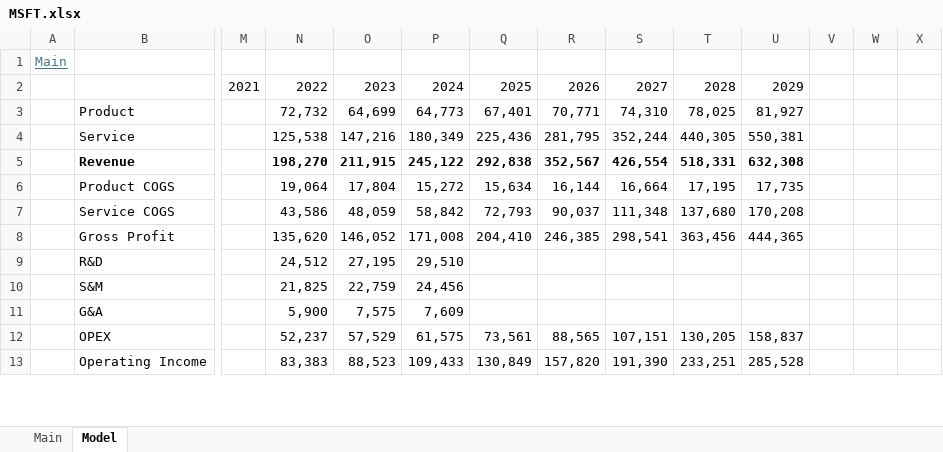
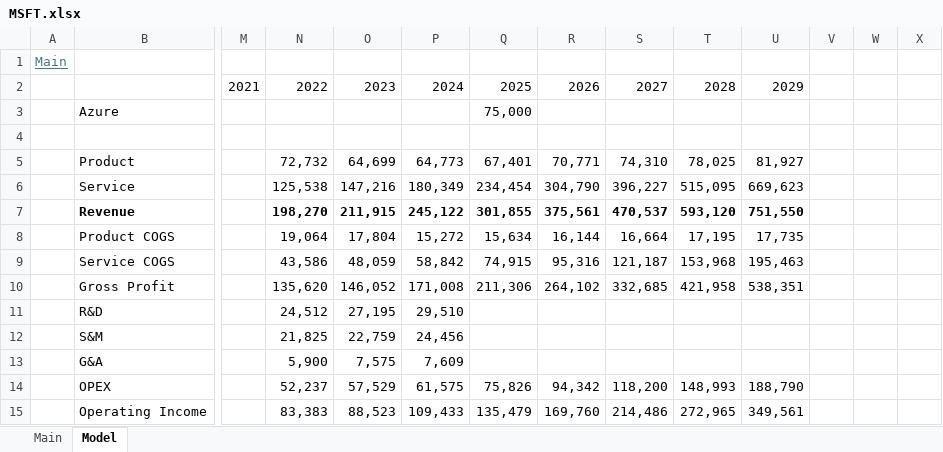
Before and after one commit to LiamRender/models, an Excel workbook: MSFT.xlsx, sheet Model, drawn as a sheet; only a part is shown, gaps mark what is left out; values as stored, in another font and other column widths than the file's, no borders; charts and pictures not drawn; addresses are those after the commit; rows hold the shown columns only; the diff covers the shown part only; the diff names each change by its address in the sheet, - before the commit and + after, or states it on an @@ line.

```diff
--- a/MSFT.xlsx (sheet Model)
+++ b/MSFT.xlsx (sheet Model)
+row 3:  | Azure |  |  |  |  | 75,000
+row 4: (empty)
-Q6: 225,436
+Q6: 234,454
-R6: 281,795
+R6: 304,790
-S6: 352,244
+S6: 396,227
-T6: 440,305
+T6: 515,095
-U6: 550,381
+U6: 669,623
-Q7: 292,838
+Q7: 301,855
-R7: 352,567
+R7: 375,561
-S7: 426,554
+S7: 470,537
-T7: 518,331
+T7: 593,120
-U7: 632,308
+U7: 751,550
-Q9: 72,793
+Q9: 74,915
-R9: 90,037
+R9: 95,316
-S9: 111,348
+S9: 121,187
-T9: 137,680
+T9: 153,968
-U9: 170,208
+U9: 195,463
-Q10: 204,410
+Q10: 211,306
-R10: 246,385
+R10: 264,102
-S10: 298,541
+S10: 332,685
-T10: 363,456
+T10: 421,958
-U10: 444,365
+U10: 538,351
-Q14: 73,561
+Q14: 75,826
-R14: 88,565
+R14: 94,342
-S14: 107,151
+S14: 118,200
-T14: 130,205
+T14: 148,993
-U14: 158,837
+U14: 188,790
-Q15: 130,849
+Q15: 135,479
-R15: 157,820
+R15: 169,760
-S15: 191,390
+S15: 214,486
-T15: 233,251
+T15: 272,965
-U15: 285,528
+U15: 349,561
```
Also changed, not shown: 6 added rows, 7 removed rows and 45 edited cells elsewhere in this sheet, formulas that keep their value, charts or pictures, NVDA.xlsx, ORCL.xlsx, 11 other files.
